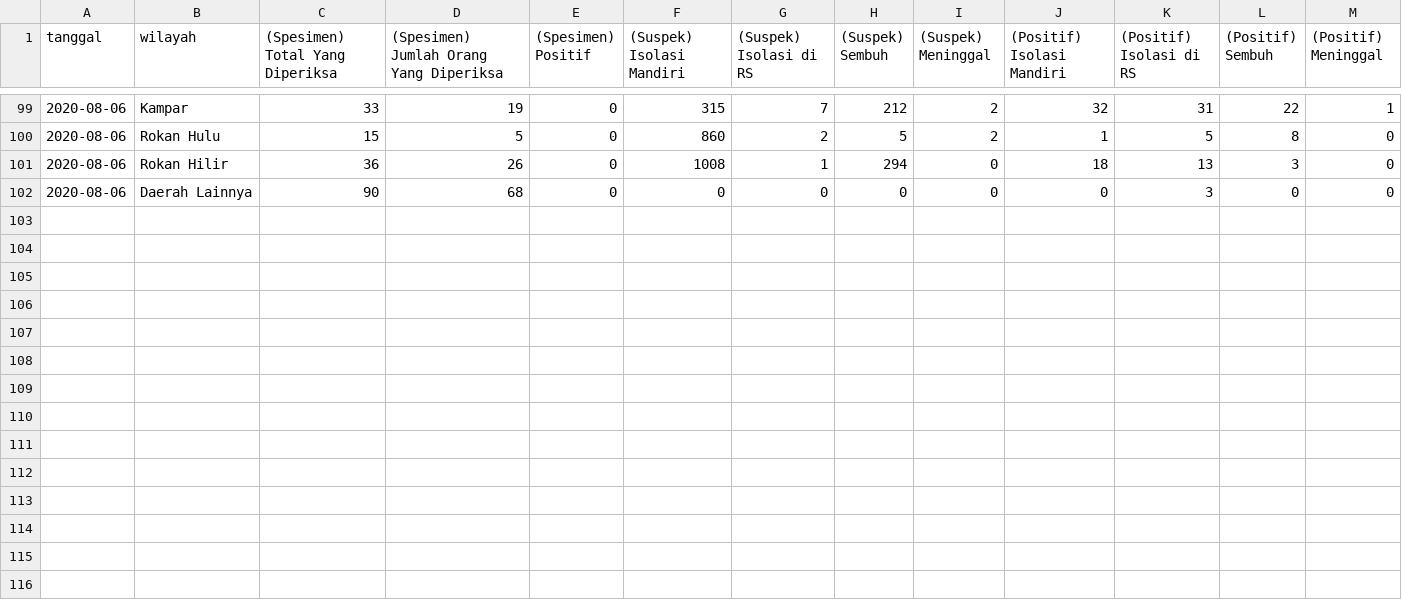
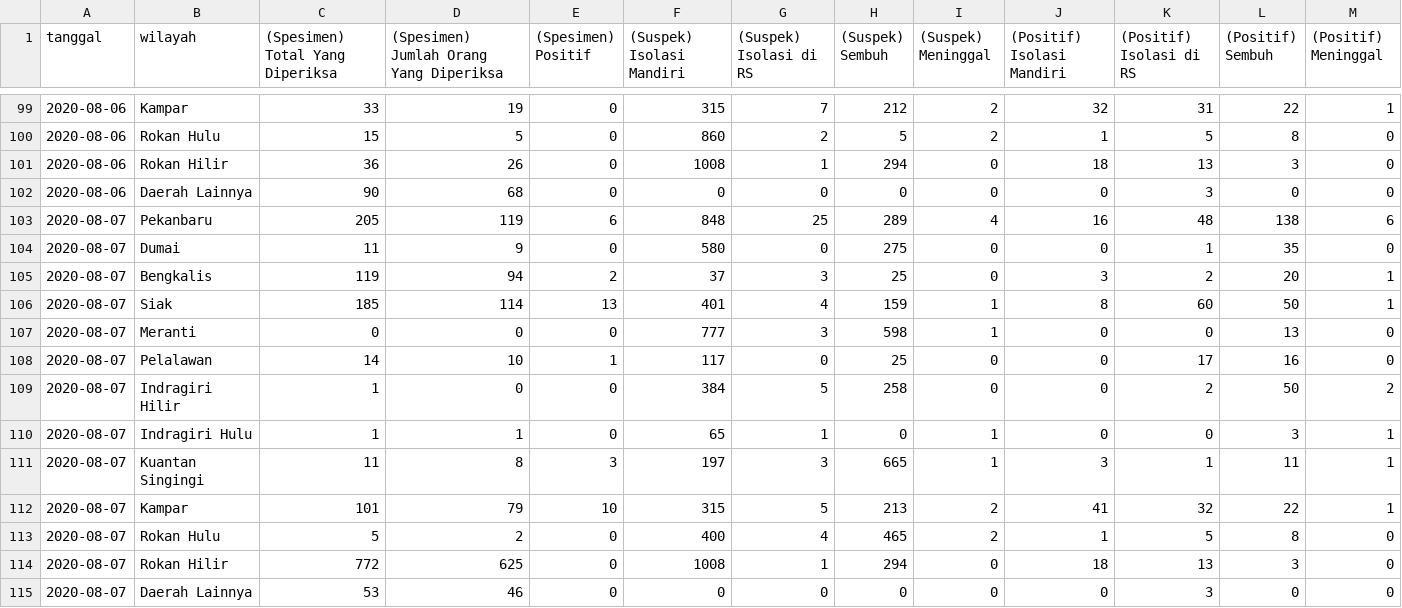
Before and after one commit to khalidmeister/covid-riau-tracker, a CSV file: regional-dataset.csv, drawn as a sheet; only a part is shown, gaps mark what is left out.

Commit message:
Update Dataset

```diff
--- a/regional-dataset.csv
+++ b/regional-dataset.csv
@@ -102 +102,14 @@ tanggal,wilayah,(Spesimen) Total Yang Diperiksa,(Spesimen) Jumlah Orang Yang Dip
 2020-08-06,Daerah Lainnya,90,68,0,0,0,0,0,0,3,0,0
+2020-08-07,Pekanbaru,205,119,6,848,25,289,4,16,48,138,6
+2020-08-07,Dumai,11,9,0,580,0,275,0,0,1,35,0
+2020-08-07,Bengkalis,119,94,2,37,3,25,0,3,2,20,1
+2020-08-07,Siak,185,114,13,401,4,159,1,8,60,50,1
+2020-08-07,Meranti,0,0,0,777,3,598,1,0,0,13,0
+2020-08-07,Pelalawan,14,10,1,117,0,25,0,0,17,16,0
+2020-08-07,Indragiri Hilir,1,0,0,384,5,258,0,0,2,50,2
+2020-08-07,Indragiri Hulu,1,1,0,65,1,0,1,0,0,3,1
+2020-08-07,Kuantan Singingi,11,8,3,197,3,665,1,3,1,11,1
+2020-08-07,Kampar,101,79,10,315,5,213,2,41,32,22,1
+2020-08-07,Rokan Hulu,5,2,0,400,4,465,2,1,5,8,0
+2020-08-07,Rokan Hilir,772,625,0,1008,1,294,0,18,13,3,0
+2020-08-07,Daerah Lainnya,53,46,0,0,0,0,0,0,3,0,0
```
Also changed, not shown: riau-dataset.csv, rohul.csv, 1 other file.
